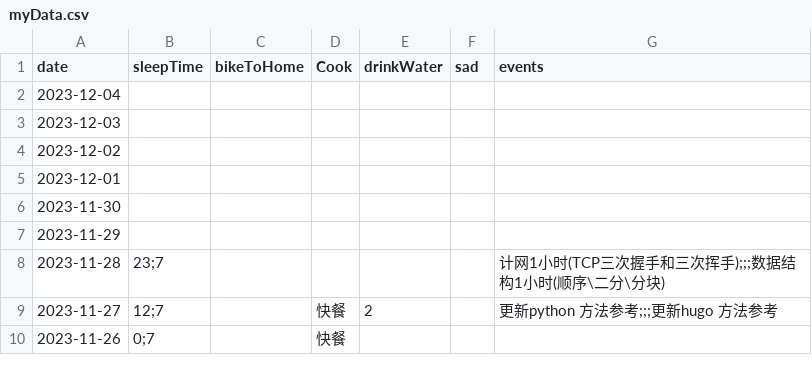
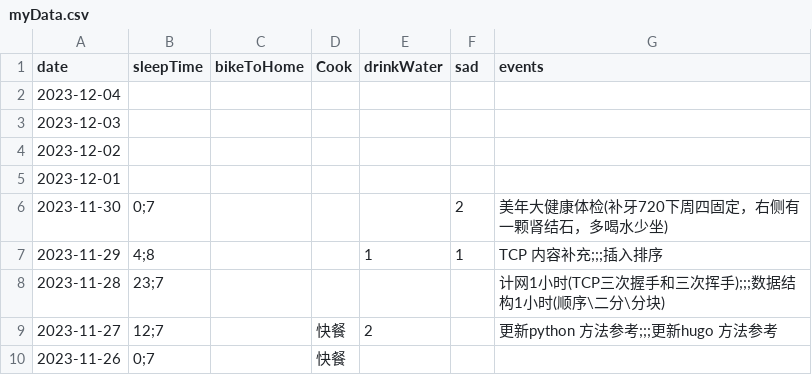
Before and after one commit to 2198764529/obsidian, a CSV file: content/data/myData.csv, drawn as a sheet; only a part is shown.

```diff
--- a/content/data/myData.csv
+++ b/content/data/myData.csv
@@ -5,4 +5,4 @@ date,sleepTime,bikeToHome,Cook,drinkWater,sad,events
 2023-12-01,,,,,,
-2023-11-30,,,,,,
-2023-11-29,,,,,,
+2023-11-30,0;7,,,,2,美年大健康体检(补牙720下周四固定，右侧有一颗肾结石，多喝水少坐)
+2023-11-29,4;8,,,1,1,TCP 内容补充;;;插入排序
 2023-11-28,23;7,,,,,计网1小时(TCP三次握手和三次挥手);;;数据结构1小时(顺序\二分\分块)
```
Also changed, not shown: 10 other files.
